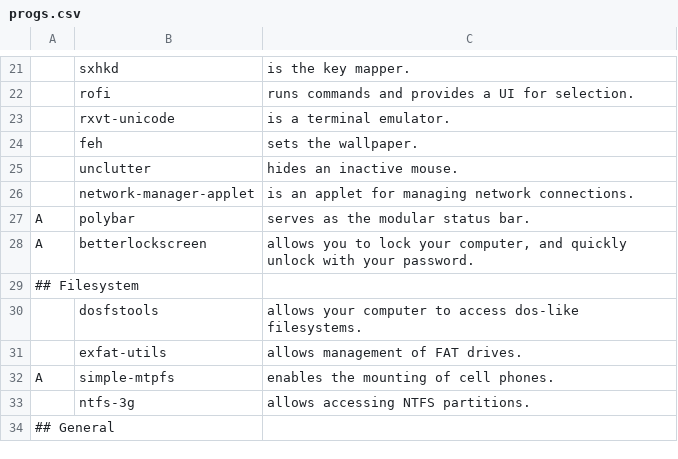
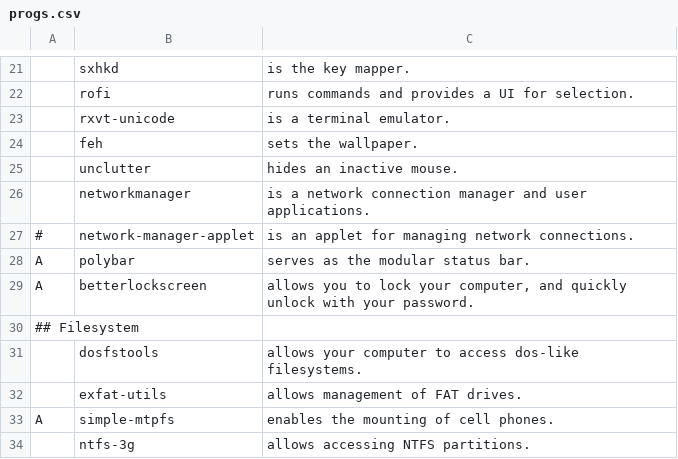
Before and after one commit to suiljex/dotfiles, a CSV file: .dotfiles/progs.csv, drawn as a sheet; only a part is shown, gaps mark what is left out; the shorter side is filled out with more unchanged rows.

Commit message:
add clickale network manager to polybar

```diff
--- a/.dotfiles/progs.csv
+++ b/.dotfiles/progs.csv
@@ -25,3 +25,4 @@
 ,unclutter,"hides an inactive mouse."
-,network-manager-applet,"is an applet for managing network connections."
+,networkmanager,"is a network connection manager and user applications."
+#,network-manager-applet,"is an applet for managing network connections."
 A,polybar,"serves as the modular status bar."
```
Also changed, not shown: 2 other files.
